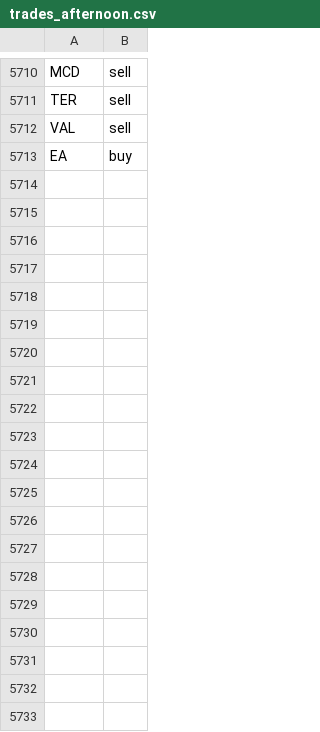
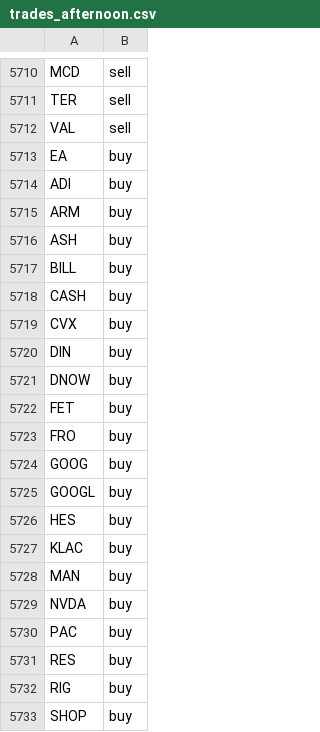
Before and after one commit to jolie-mcdonnell/llm_trader, a CSV file: data/trades_afternoon.csv, drawn as a sheet; only a part is shown, gaps mark what is left out; the diff covers the shown part only; the diff names each change by its address in the sheet, - before the commit and + after, or states it on an @@ line.

```diff
--- a/data/trades_afternoon.csv
+++ b/data/trades_afternoon.csv
+row 5714: ADI | buy
+row 5715: ARM | buy
+row 5716: ASH | buy
+row 5717: BILL | buy
+row 5718: CASH | buy
+row 5719: CVX | buy
+row 5720: DIN | buy
+row 5721: DNOW | buy
+row 5722: FET | buy
+row 5723: FRO | buy
+row 5724: GOOG | buy
+row 5725: GOOGL | buy
+row 5726: HES | buy
+row 5727: KLAC | buy
+row 5728: MAN | buy
+row 5729: NVDA | buy
+row 5730: PAC | buy
+row 5731: RES | buy
+row 5732: RIG | buy
+row 5733: SHOP | buy
```
Also changed, not shown: 49 added rows elsewhere in this file.
